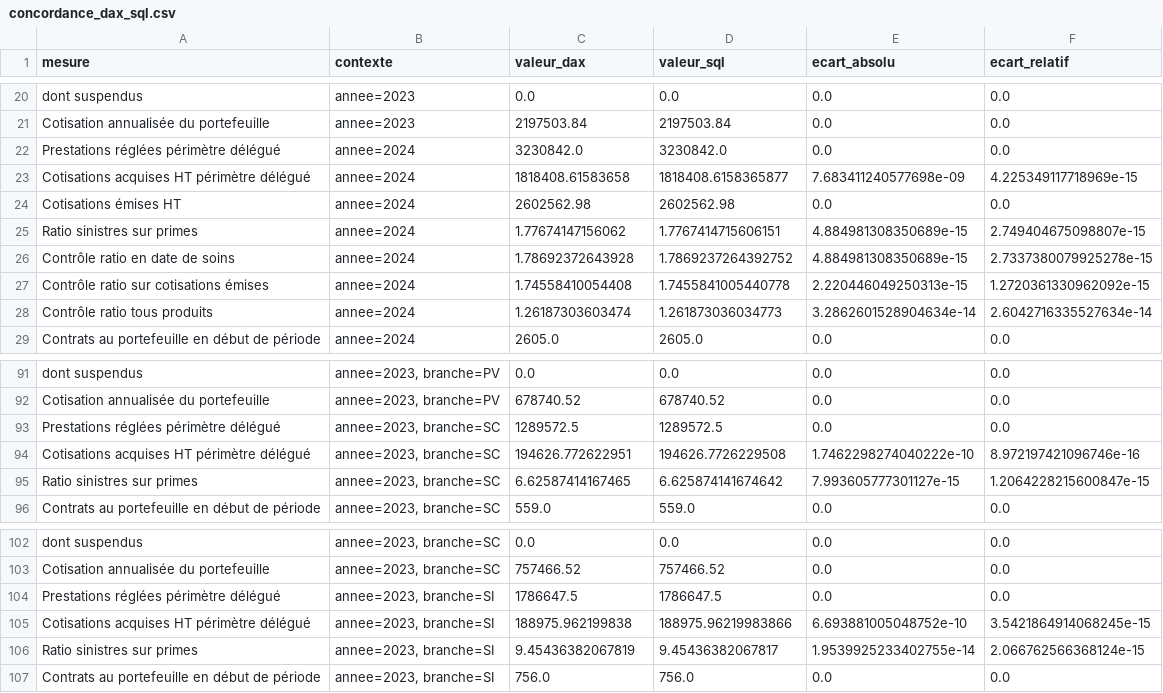
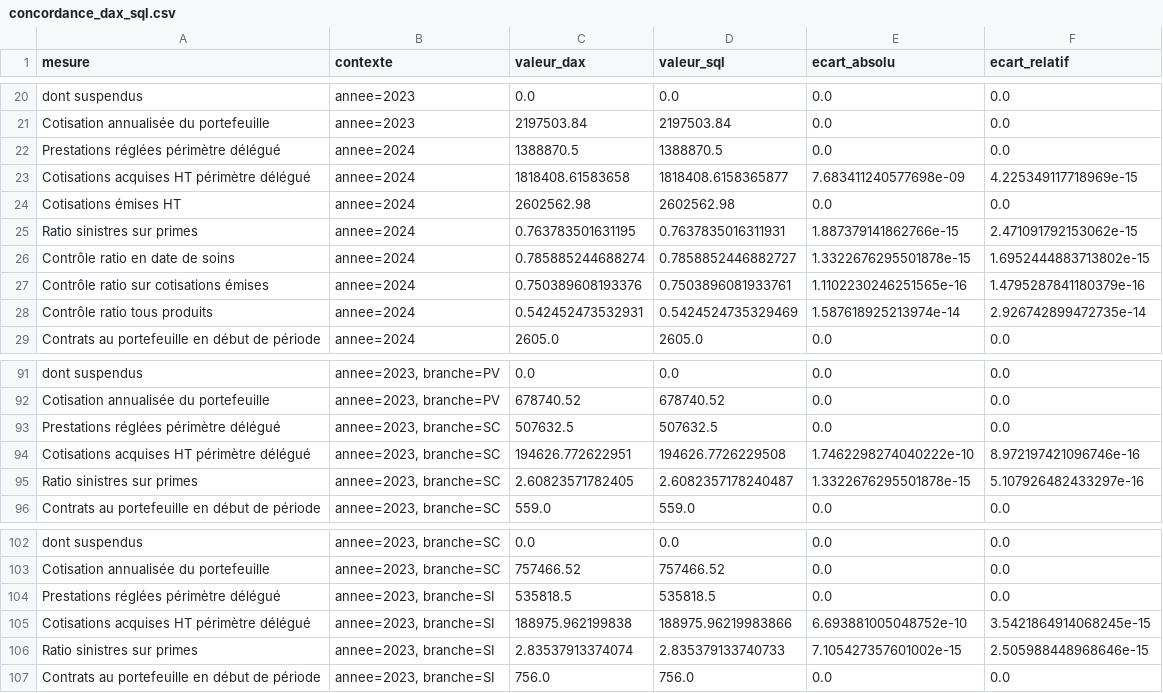
Before and after one commit to yzasmin/courtage-erp, a CSV file: results/concordance_dax_sql.csv, drawn as a sheet; only a part is shown, gaps mark what is left out; the diff covers the shown part only.

```diff
--- a/results/concordance_dax_sql.csv
+++ b/results/concordance_dax_sql.csv
@@ -21,9 +21,9 @@ dont suspendus,annee=2023,0.0,0.0,0.0,0.0
 Cotisation annualisée du portefeuille,annee=2023,2197503.84,2197503.84,0.0,0.0
-Prestations réglées périmètre délégué,annee=2024,3230842.0,3230842.0,0.0,0.0
+Prestations réglées périmètre délégué,annee=2024,1388870.5,1388870.5,0.0,0.0
 Cotisations acquises HT périmètre délégué,annee=2024,1818408.61583658,1818408.6158365877,7.683411240577698e-09,4.225349117718969e-15
 Cotisations émises HT,annee=2024,2602562.98,2602562.98,0.0,0.0
-Ratio sinistres sur primes,annee=2024,1.77674147156062,1.7767414715606151,4.884981308350689e-15,2.749404675098807e-15
-Contrôle ratio en date de soins,annee=2024,1.78692372643928,1.7869237264392752,4.884981308350689e-15,2.7337380079925278e-15
-Contrôle ratio sur cotisations émises,annee=2024,1.74558410054408,1.7455841005440778,2.220446049250313e-15,1.2720361330962092e-15
-Contrôle ratio tous produits,annee=2024,1.26187303603474,1.261873036034773,3.2862601528904634e-14,2.6042716335527634e-14
+Ratio sinistres sur primes,annee=2024,0.763783501631195,0.7637835016311931,1.887379141862766e-15,2.471091792153062e-15
+Contrôle ratio en date de soins,annee=2024,0.785885244688274,0.7858852446882727,1.3322676295501878e-15,1.6952444883713802e-15
+Contrôle ratio sur cotisations émises,annee=2024,0.750389608193376,0.7503896081933761,1.1102230246251565e-16,1.4795287841180379e-16
+Contrôle ratio tous produits,annee=2024,0.542452473532931,0.5424524735329469,1.587618925213974e-14,2.926742899472735e-14
 Contrats au portefeuille en début de période,annee=2024,2605.0,2605.0,0.0,0.0
@@ -92,5 +92,5 @@ dont suspendus,"annee=2023, branche=PV",0.0,0.0,0.0,0.0
 Cotisation annualisée du portefeuille,"annee=2023, branche=PV",678740.52,678740.52,0.0,0.0
-Prestations réglées périmètre délégué,"annee=2023, branche=SC",1289572.5,1289572.5,0.0,0.0
+Prestations réglées périmètre délégué,"annee=2023, branche=SC",507632.5,507632.5,0.0,0.0
 Cotisations acquises HT périmètre délégué,"annee=2023, branche=SC",194626.772622951,194626.7726229508,1.7462298274040222e-10,8.972197421096746e-16
-Ratio sinistres sur primes,"annee=2023, branche=SC",6.62587414167465,6.625874141674642,7.993605777301127e-15,1.2064228215600847e-15
+Ratio sinistres sur primes,"annee=2023, branche=SC",2.60823571782405,2.6082357178240487,1.3322676295501878e-15,5.107926482433297e-16
 Contrats au portefeuille en début de période,"annee=2023, branche=SC",559.0,559.0,0.0,0.0
@@ -103,5 +103,5 @@ dont suspendus,"annee=2023, branche=SC",0.0,0.0,0.0,0.0
 Cotisation annualisée du portefeuille,"annee=2023, branche=SC",757466.52,757466.52,0.0,0.0
-Prestations réglées périmètre délégué,"annee=2023, branche=SI",1786647.5,1786647.5,0.0,0.0
+Prestations réglées périmètre délégué,"annee=2023, branche=SI",535818.5,535818.5,0.0,0.0
 Cotisations acquises HT périmètre délégué,"annee=2023, branche=SI",188975.962199838,188975.96219983866,6.693881005048752e-10,3.5421864914068245e-15
-Ratio sinistres sur primes,"annee=2023, branche=SI",9.45436382067819,9.45436382067817,1.9539925233402755e-14,2.066762566368124e-15
+Ratio sinistres sur primes,"annee=2023, branche=SI",2.83537913374074,2.835379133740733,7.105427357601002e-15,2.505988448968646e-15
 Contrats au portefeuille en début de période,"annee=2023, branche=SI",756.0,756.0,0.0,0.0
```
Also changed, not shown: 89 edited cells elsewhere in this file, results/powerbi/01_par_annee.csv, results/powerbi/02_par_annee_branche.csv, 28 other files.
